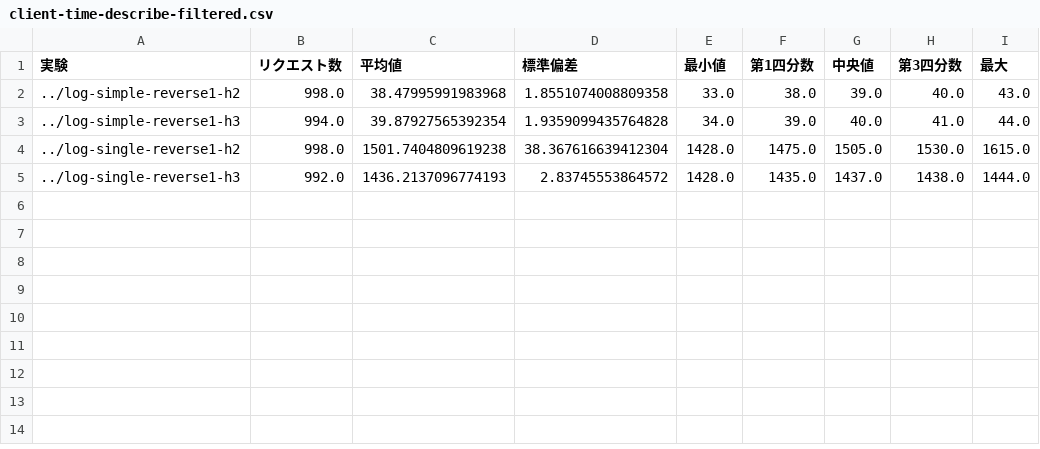
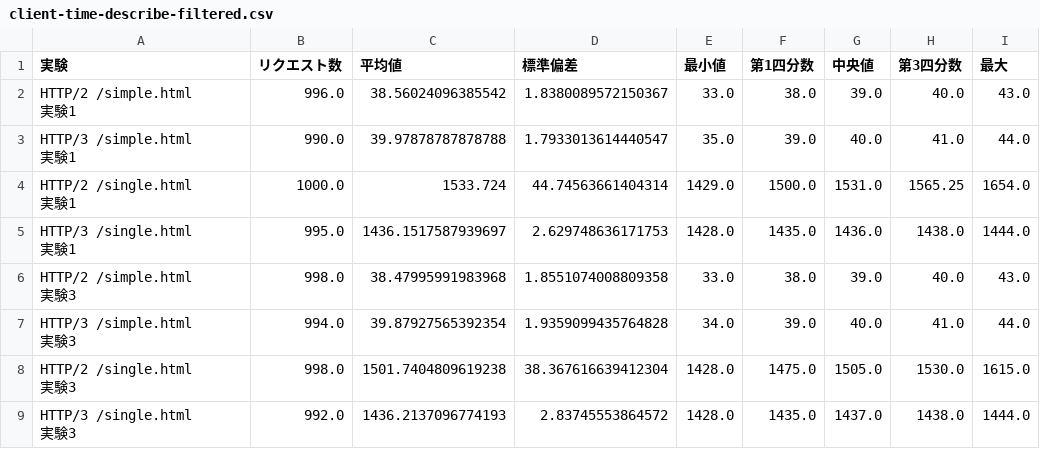
Before and after one commit to totto2727-org/puppeteer-http-protocol-tester, a CSV file: process/client-time-describe-filtered.csv, drawn as a sheet.

```diff
--- a/process/client-time-describe-filtered.csv
+++ b/process/client-time-describe-filtered.csv
@@ -1,5 +1,17 @@
 実験,リクエスト数,平均値,標準偏差,最小値,第1四分数,中央値,第3四分数,最大
-../log-simple-reverse1-h2,998.0,38.47995991983968,1.8551074008809358,33.0,38.0,39.0,40.0,43.0
-../log-simple-reverse1-h3,994.0,39.87927565392354,1.9359099435764828,34.0,39.0,40.0,41.0,44.0
-../log-single-reverse1-h2,998.0,1501.7404809619238,38.367616639412304,1428.0,1475.0,1505.0,1530.0,1615.0
-../log-single-reverse1-h3,992.0,1436.2137096774193,2.83745553864572,1428.0,1435.0,1437.0,1438.0,1444.0
+"HTTP/2 /simple.html
+実験1",996.0,38.56024096385542,1.8380089572150367,33.0,38.0,39.0,40.0,43.0
+"HTTP/3 /simple.html
+実験1",990.0,39.97878787878788,1.7933013614440547,35.0,39.0,40.0,41.0,44.0
+"HTTP/2 /single.html
+実験1",1000.0,1533.724,44.74563661404314,1429.0,1500.0,1531.0,1565.25,1654.0
+"HTTP/3 /single.html
+実験1",995.0,1436.1517587939697,2.629748636171753,1428.0,1435.0,1436.0,1438.0,1444.0
+"HTTP/2 /simple.html
+実験3",998.0,38.47995991983968,1.8551074008809358,33.0,38.0,39.0,40.0,43.0
+"HTTP/3 /simple.html
+実験3",994.0,39.87927565392354,1.9359099435764828,34.0,39.0,40.0,41.0,44.0
+"HTTP/2 /single.html
+実験3",998.0,1501.7404809619238,38.367616639412304,1428.0,1475.0,1505.0,1530.0,1615.0
+"HTTP/3 /single.html
+実験3",992.0,1436.2137096774193,2.83745553864572,1428.0,1435.0,1437.0,1438.0,1444.0
```
Also changed, not shown: process/client-time-describe-unfiltered.csv, process/client-time-describe.csv, 16 other files.
